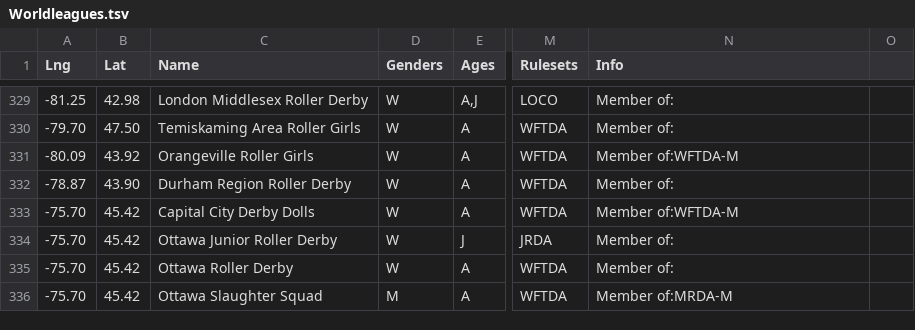
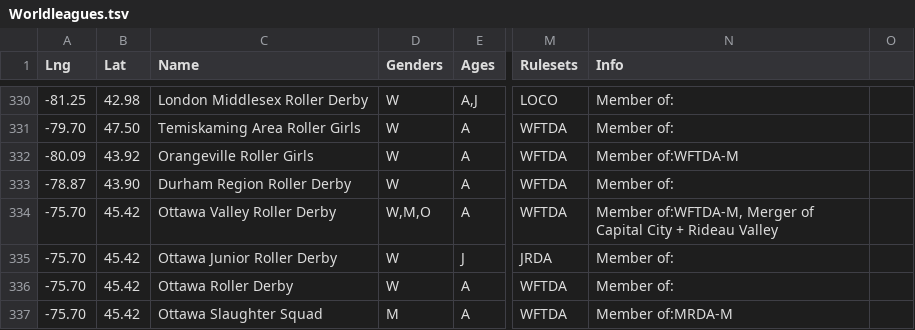
Before and after one commit to aoanla/DerbyList, a TSV file: Worldleagues.tsv, drawn as a sheet; only a part is shown, gaps mark what is left out; addresses are those after the commit; the diff covers the shown part only; the diff names each change by its address in the sheet, - before the commit and + after, or states it on an @@ line.

Commit message:
Changes from the submission form

```diff
--- a/Worldleagues.tsv
+++ b/Worldleagues.tsv
-C334 (Name): Capital City Derby Dolls
+C334 (Name): Ottawa Valley Roller Derby
-D334 (Genders): W
+D334 (Genders): W,M,O
-N334 (Info): Member of:WFTDA-M
+N334 (Info): Member of:WFTDA-M, Merger of Capital City + Rideau Valley
```
Also changed, not shown: 1 added row, 1 removed row and 2 edited cells elsewhere in this file.
